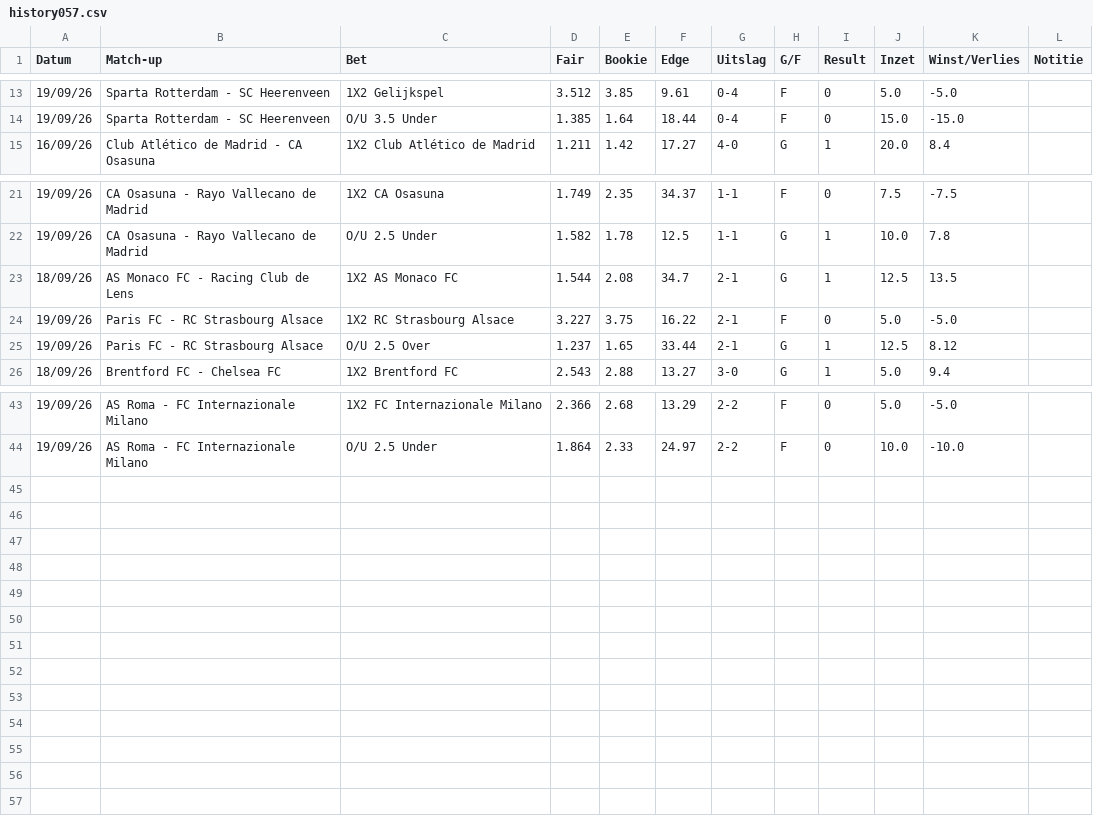
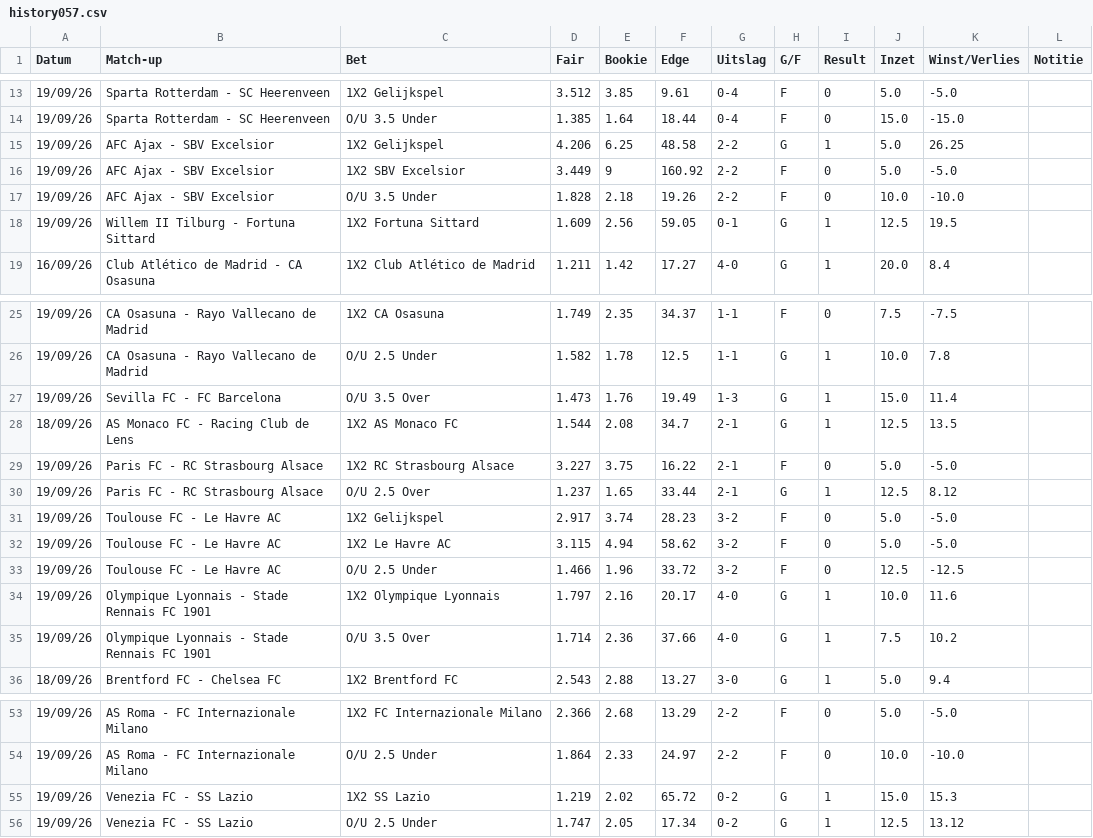
Before and after one commit to Player87887/Johnsballiebets, a CSV file: picks/history057.csv, drawn as a sheet; only a part is shown, gaps mark what is left out; the diff names each change by its address in the sheet, - before the commit and + after, or states it on an @@ line.

Commit message:
Update history058.csv

```diff
--- a/picks/history057.csv
+++ b/picks/history057.csv
+row 15: 19/09/26 | AFC Ajax - SBV Excelsior | 1X2 Gelijkspel | 4.206 | 6.25 | 48.58 | 2-2 | G | 1 | 5.0 | 26.25
+row 16: 19/09/26 | AFC Ajax - SBV Excelsior | 1X2 SBV Excelsior | 3.449 | 9 | 160.92 | 2-2 | F | 0 | 5.0 | -5.0
+row 17: 19/09/26 | AFC Ajax - SBV Excelsior | O/U 3.5 Under | 1.828 | 2.18 | 19.26 | 2-2 | F | 0 | 10.0 | -10.0
+row 18: 19/09/26 | Willem II Tilburg - Fortuna Sittard | 1X2 Fortuna Sittard | 1.609 | 2.56 | 59.05 | 0-1 | G | 1 | 12.5 | 19.5
+row 27: 19/09/26 | Sevilla FC - FC Barcelona | O/U 3.5 Over | 1.473 | 1.76 | 19.49 | 1-3 | G | 1 | 15.0 | 11.4
+row 31: 19/09/26 | Toulouse FC - Le Havre AC | 1X2 Gelijkspel | 2.917 | 3.74 | 28.23 | 3-2 | F | 0 | 5.0 | -5.0
+row 32: 19/09/26 | Toulouse FC - Le Havre AC | 1X2 Le Havre AC | 3.115 | 4.94 | 58.62 | 3-2 | F | 0 | 5.0 | -5.0
+row 33: 19/09/26 | Toulouse FC - Le Havre AC | O/U 2.5 Under | 1.466 | 1.96 | 33.72 | 3-2 | F | 0 | 12.5 | -12.5
+row 34: 19/09/26 | Olympique Lyonnais - Stade Rennais FC 1901 | 1X2 Olympique Lyonnais | 1.797 | 2.16 | 20.17 | 4-0 | G | 1 | 10.0 | 11.6
+row 35: 19/09/26 | Olympique Lyonnais - Stade Rennais FC 1901 | O/U 3.5 Over | 1.714 | 2.36 | 37.66 | 4-0 | G | 1 | 7.5 | 10.2
+row 55: 19/09/26 | Venezia FC - SS Lazio | 1X2 SS Lazio | 1.219 | 2.02 | 65.72 | 0-2 | G | 1 | 15.0 | 15.3
+row 56: 19/09/26 | Venezia FC - SS Lazio | O/U 2.5 Under | 1.747 | 2.05 | 17.34 | 0-2 | G | 1 | 12.5 | 13.12
```
